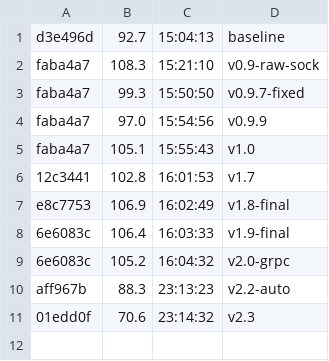
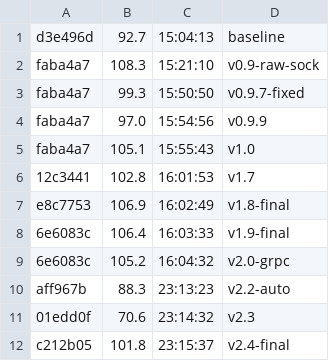
Before and after one commit to datell1357/dossal, a TSV file: loop-ledger.tsv, drawn as a sheet.

```diff
--- a/loop-ledger.tsv
+++ b/loop-ledger.tsv
@@ -11 +11,2 @@ aff967b	88.3	23:13:23	v2.2-auto
 01edd0f	70.6	23:14:32	v2.3
+c212b05	101.8	23:15:37	v2.4-final
```
Also changed, not shown: 2 other files.
